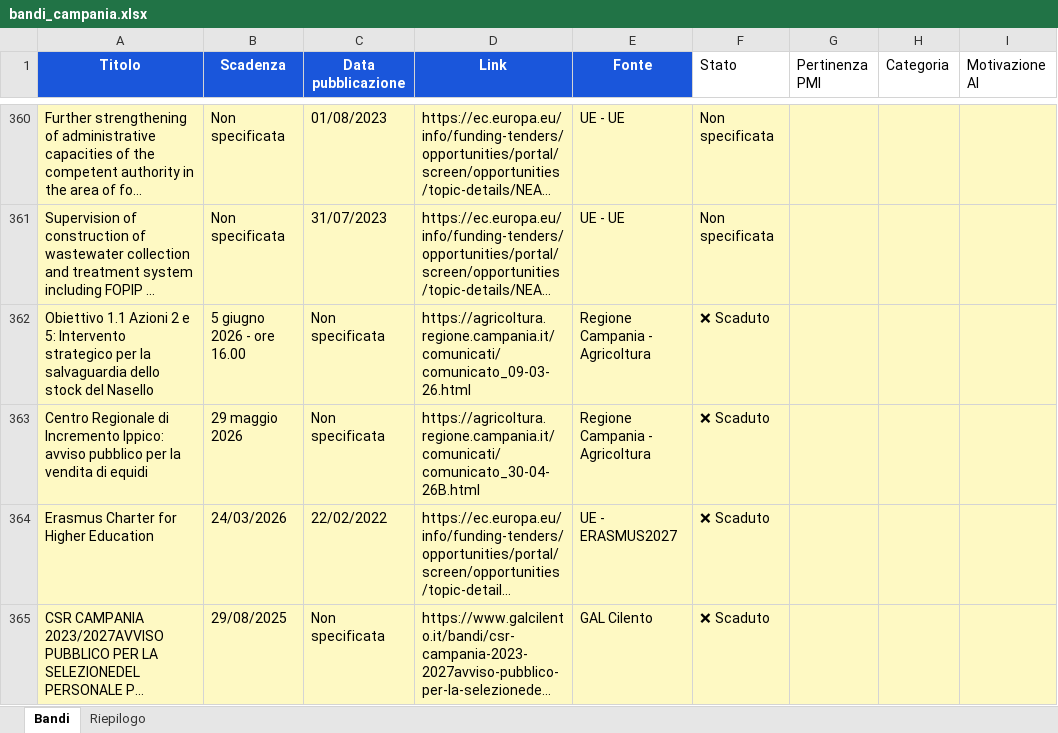
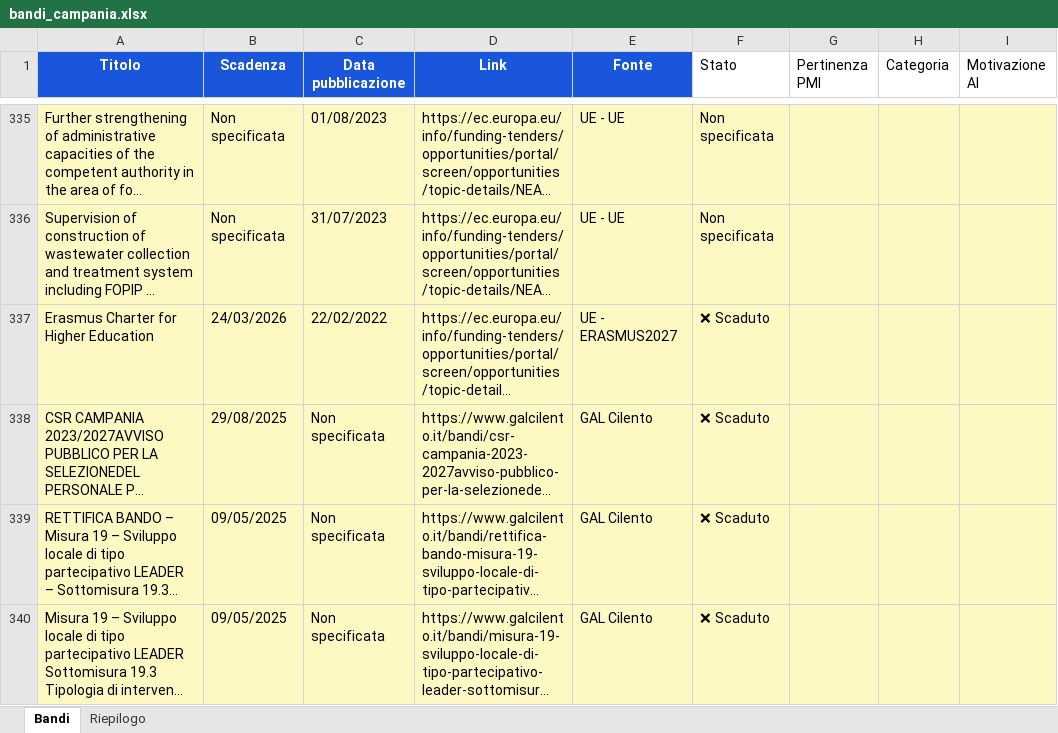
Before and after one commit to marcotulliovaliante/monitor-bandi-pmi, an Excel workbook: bandi_campania.xlsx, sheet Bandi, drawn as a sheet; only a part is shown, gaps mark what is left out; the shorter side is filled out with more unchanged rows; long unchanged cells end in …; values as stored, in another font and other column widths than the file's, no borders; removed rows and columns are numbered as before the commit, all else as after; the diff covers the shown part only; the diff names each change by its address in the sheet, - before the commit and + after, or states it on an @@ line.

```diff
--- a/bandi_campania.xlsx (sheet Bandi)
+++ b/bandi_campania.xlsx (sheet Bandi)
-row 362: Obiettivo 1.1 Azioni 2 e 5: Intervento strategico per la salvaguardia dello stock del Nasello | 5 giugno 2026 - ore 16.00 | Non specificata | https://agricoltura.regione.campania.it/comunicati/comunicato_09-03-26.html | Regione Campania - Agricoltura | ❌ Scaduto
-row 363: Centro Regionale di Incremento Ippico: avviso pubblico per la vendita di equidi | 29 maggio 2026 | Non specificata | https://agricoltura.regione.campania.it/comunicati/comunicato_30-04-26B.html | Regione Campania - Agricoltura | ❌ Scaduto
```
Also changed, not shown: 30 added rows, 55 removed rows and 425 edited cells elsewhere in this sheet, sheet Riepilogo.
